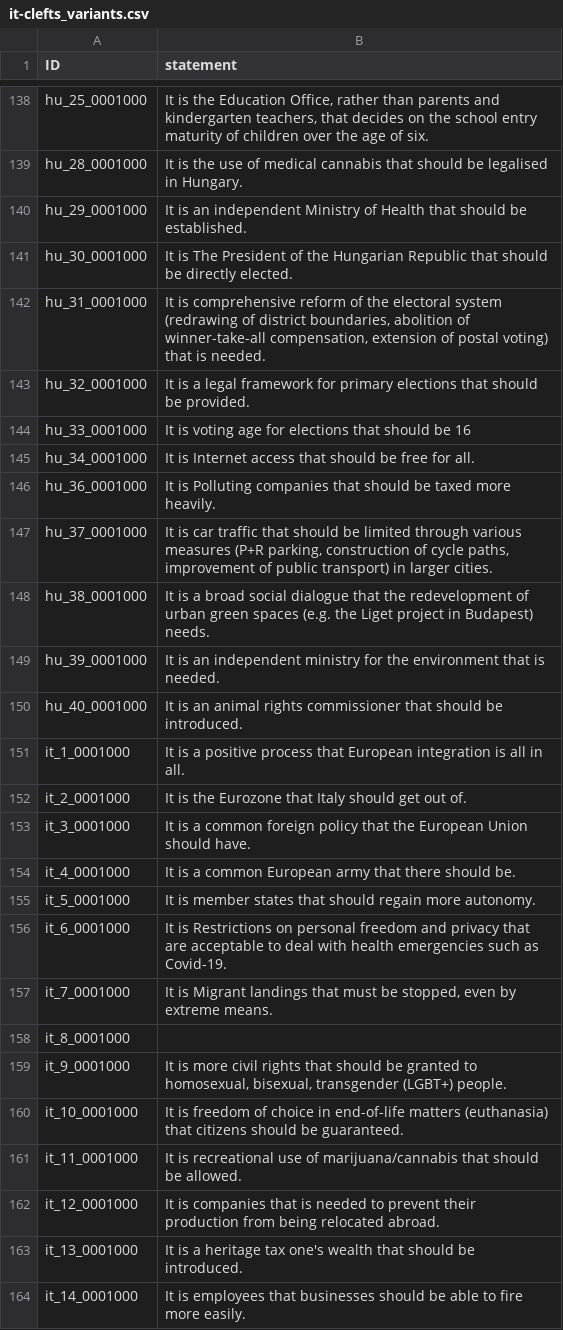
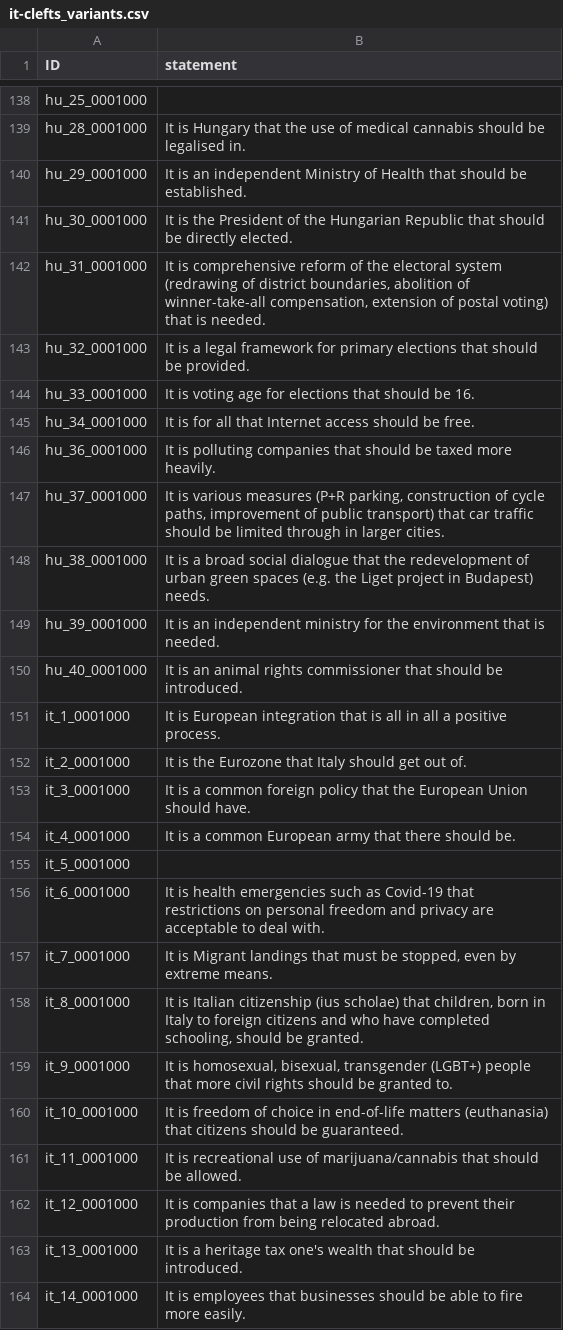
Before and after one commit to nobody294/huangln, a CSV file: data/it-clefts_variants.csv, drawn as a sheet; only a part is shown, gaps mark what is left out; the diff covers the shown part only; the diff names each change by its address in the sheet, - before the commit and + after, or states it on an @@ line.

```diff
--- a/data/it-clefts_variants.csv
+++ b/data/it-clefts_variants.csv
-B138 (statement): It is the Education Office, rather than parents and kindergarten teachers, that decides on the school entry maturity of children over the age of six.
+B138 (statement): (empty)
-B139 (statement): It is the use of medical cannabis that should be legalised in Hungary.
+B139 (statement): It is Hungary that the use of medical cannabis should be legalised in.
-B141 (statement): It is The President of…
+B141 (statement): It is the President of…
-B144 (statement): …should be 16
+B144 (statement): …should be 16.
-B145 (statement): It is Internet access that should be free for all.
+B145 (statement): It is for all that Internet access should be free.
-B146 (statement): It is Polluting companies that…
+B146 (statement): It is polluting companies that…
-B147 (statement): It is car traffic that should be limited through various measures (P+R parking, construction of cycle paths, improvement of public transport) in larger…
+B147 (statement): It is various measures (P+R parking, construction of cycle paths, improvement of public transport) that car traffic should be limited through in larger…
-B151 (statement): It is a positive process that European integration is all in all.
+B151 (statement): It is European integration that is all in all a positive process.
-B155 (statement): It is member states that should regain more autonomy.
+B155 (statement): (empty)
-B156 (statement): It is Restrictions on personal freedom and privacy that are acceptable to deal with health emergencies such as Covid-19.
+B156 (statement): It is health emergencies such as Covid-19 that restrictions on personal freedom and privacy are acceptable to deal with.
-B158 (statement): (empty)
+B158 (statement): It is Italian citizenship (ius scholae) that children, born in Italy to foreign citizens and who have completed schooling, should be granted.
-B159 (statement): It is more civil rights that should be granted to homosexual, bisexual, transgender (LGBT+) people.
+B159 (statement): It is homosexual, bisexual, transgender (LGBT+) people that more civil rights should be granted to.
-B162 (statement): …companies that is needed…
+B162 (statement): …companies that a law is needed…
```
Also changed, not shown: 19 edited cells elsewhere in this file.
